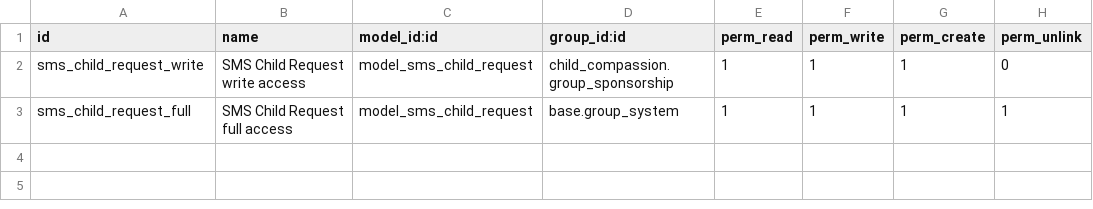
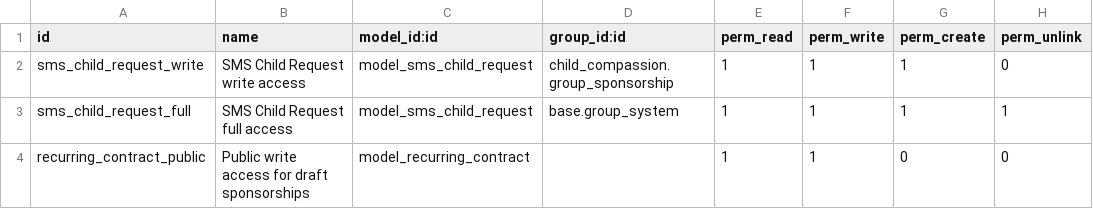
Before and after one commit to CompassionCH/compassion-modules, a CSV file: sms_sponsorship/security/ir.model.access.csv, drawn as a sheet.

```diff
--- a/sms_sponsorship/security/ir.model.access.csv
+++ b/sms_sponsorship/security/ir.model.access.csv
@@ -3 +3,2 @@ sms_child_request_write,SMS Child Request write access,model_sms_child_request,c
 sms_child_request_full,SMS Child Request full access,model_sms_child_request,base.group_system,1,1,1,1
+recurring_contract_public,Public write access for draft sponsorships,model_recurring_contract,,1,1,0,0
```
Also changed, not shown: 9 other files.
